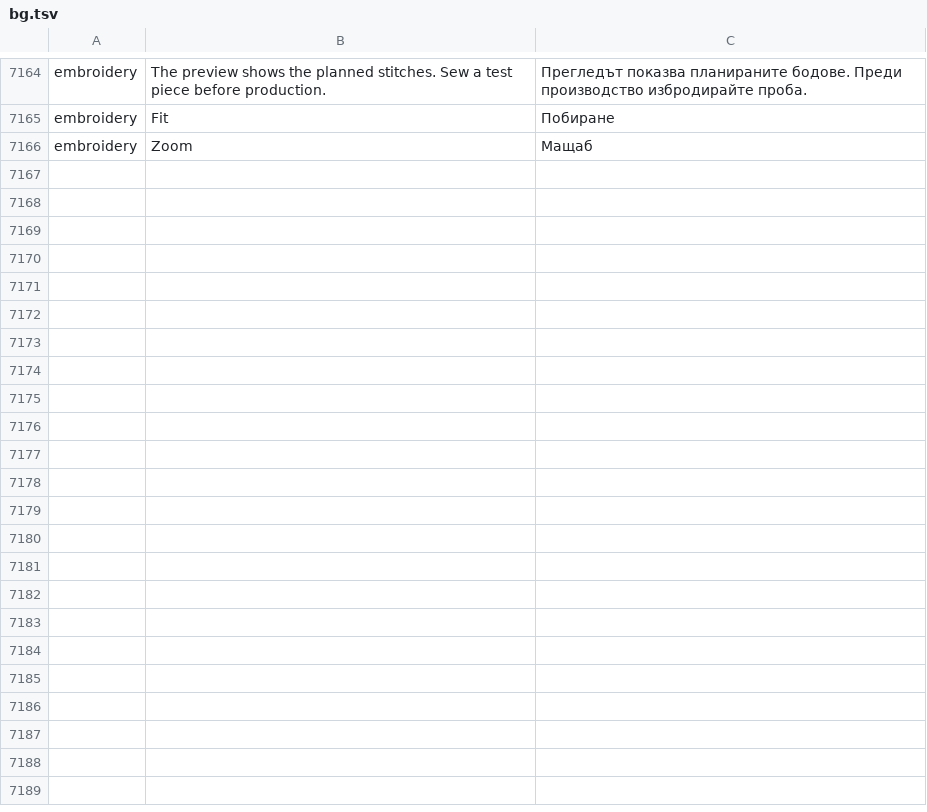
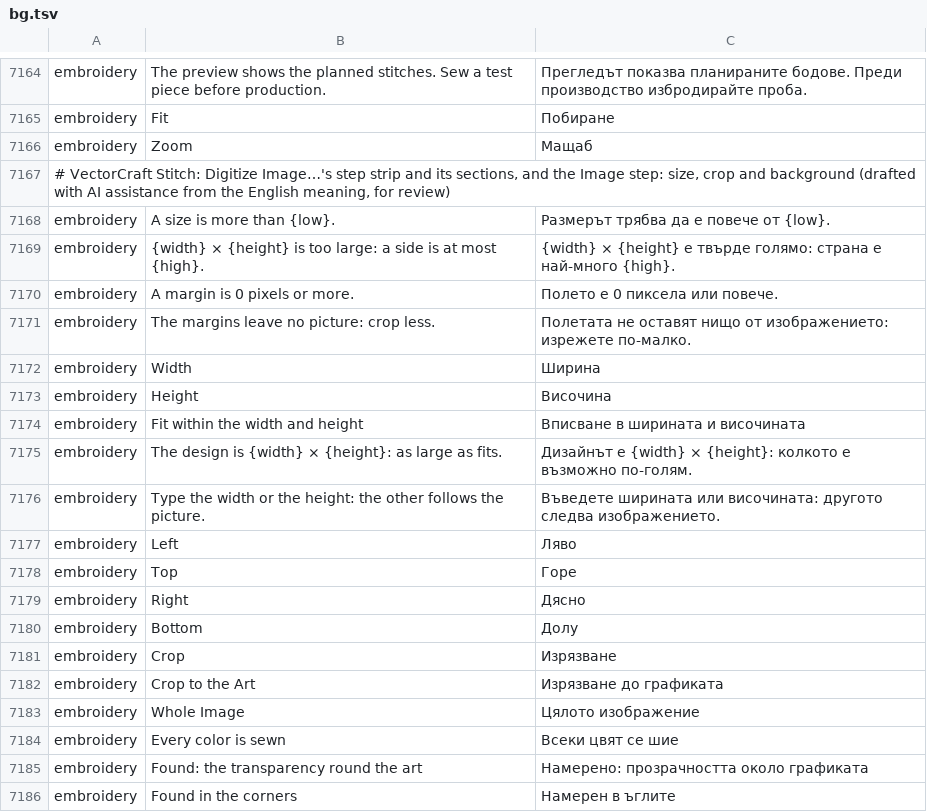
Before and after one commit to przbat-public/vectorcraft-stitch, a TSV file: crates/ui-egui/src/i18n/bg.tsv, drawn as a sheet; only a part is shown, gaps mark what is left out; the diff covers the shown part only.

```diff
--- a/crates/ui-egui/src/i18n/bg.tsv
+++ b/crates/ui-egui/src/i18n/bg.tsv
@@ -7166 +7166,21 @@ embroidery	Fit	Побиране
 embroidery	Zoom	Мащаб
+# VectorCraft Stitch: Digitize Image…'s step strip and its sections, and the Image step: size, crop and background (drafted with AI assistance from the English meaning, for review)
+embroidery	A size is more than {low}.	Размерът трябва да е повече от {low}.
+embroidery	{width} × {height} is too large: a side is at most {high}.	{width} × {height} е твърде голямо: страна е най-много {high}.
+embroidery	A margin is 0 pixels or more.	Полето е 0 пиксела или повече.
+embroidery	The margins leave no picture: crop less.	Полетата не оставят нищо от изображението: изрежете по-малко.
+embroidery	Width	Ширина
+embroidery	Height	Височина
+embroidery	Fit within the width and height	Вписване в ширината и височината
+embroidery	The design is {width} × {height}: as large as fits.	Дизайнът е {width} × {height}: колкото е възможно по-голям.
+embroidery	Type the width or the height: the other follows the picture.	Въведете ширината или височината: другото следва изображението.
+embroidery	Left	Ляво
+embroidery	Top	Горе
+embroidery	Right	Дясно
+embroidery	Bottom	Долу
+embroidery	Crop	Изрязване
+embroidery	Crop to the Art	Изрязване до графиката
+embroidery	Whole Image	Цялото изображение
+embroidery	Every color is sewn	Всеки цвят се шие
+embroidery	Found: the transparency round the art	Намерено: прозрачността около графиката
+embroidery	Found in the corners	Намерен в ъглите
```
Also changed, not shown: 18 added rows elsewhere in this file, crates/ui-egui/src/i18n/el.tsv, crates/ui-egui/src/i18n/hi.tsv, 33 other files.
